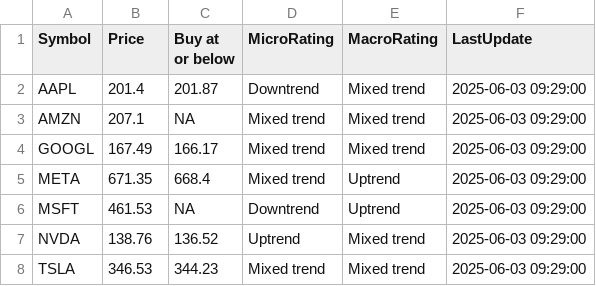
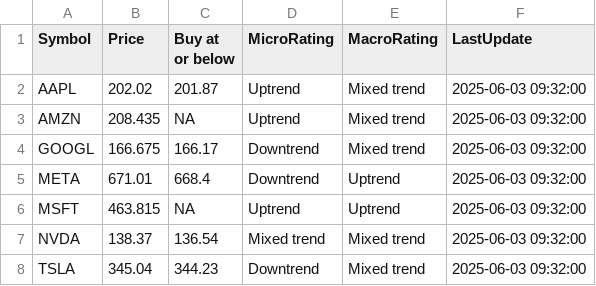
Before and after one commit to kuppal3gt/MSF, a CSV file: results_basic.csv, drawn as a sheet.

```diff
--- a/results_basic.csv
+++ b/results_basic.csv
@@ -1,8 +1,8 @@
 "Symbol","Price","Buy at or below","MicroRating","MacroRating","LastUpdate"
-"AAPL",201.4,201.87,"Downtrend","Mixed trend","2025-06-03 09:29:00"
-"AMZN",207.1,NA,"Mixed trend","Mixed trend","2025-06-03 09:29:00"
-"GOOGL",167.49,166.17,"Mixed trend","Mixed trend","2025-06-03 09:29:00"
-"META",671.35,668.4,"Mixed trend","Uptrend","2025-06-03 09:29:00"
-"MSFT",461.53,NA,"Downtrend","Uptrend","2025-06-03 09:29:00"
-"NVDA",138.76,136.52,"Uptrend","Mixed trend","2025-06-03 09:29:00"
-"TSLA",346.53,344.23,"Mixed trend","Mixed trend","2025-06-03 09:29:00"
+"AAPL",202.02,201.87,"Uptrend","Mixed trend","2025-06-03 09:32:00"
+"AMZN",208.435,NA,"Uptrend","Mixed trend","2025-06-03 09:32:00"
+"GOOGL",166.675,166.17,"Downtrend","Mixed trend","2025-06-03 09:32:00"
+"META",671.01,668.4,"Downtrend","Uptrend","2025-06-03 09:32:00"
+"MSFT",463.815,NA,"Uptrend","Uptrend","2025-06-03 09:32:00"
+"NVDA",138.37,136.54,"Mixed trend","Mixed trend","2025-06-03 09:32:00"
+"TSLA",345.04,344.23,"Downtrend","Mixed trend","2025-06-03 09:32:00"
```
Also changed, not shown: results.csv, results_essential.csv, 1 other file.
